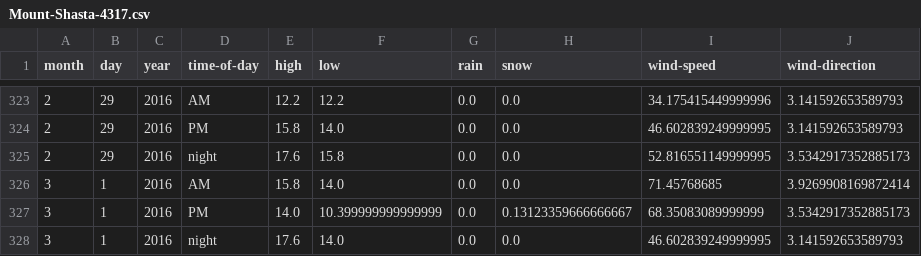
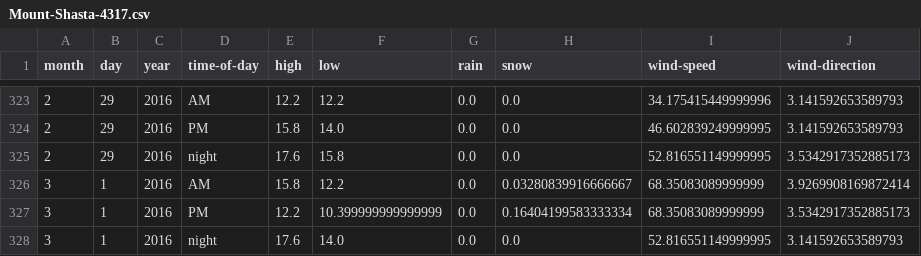
Before and after one commit to psathyrella/weatherhistory, a CSV file: mtwx/Mount-Shasta-4317.csv, drawn as a sheet; only a part is shown, gaps mark what is left out.

```diff
--- a/mtwx/Mount-Shasta-4317.csv
+++ b/mtwx/Mount-Shasta-4317.csv
@@ -325,4 +325,4 @@ month,day,year,time-of-day,high,low,rain,snow,wind-speed,wind-direction
 2,29,2016,night,17.6,15.8,0.0,0.0,52.816551149999995,3.5342917352885173
-3,1,2016,AM,15.8,14.0,0.0,0.0,71.45768685,3.9269908169872414
-3,1,2016,PM,14.0,10.399999999999999,0.0,0.13123359666666667,68.35083089999999,3.5342917352885173
-3,1,2016,night,17.6,14.0,0.0,0.0,46.602839249999995,3.141592653589793
+3,1,2016,AM,15.8,12.2,0.0,0.03280839916666667,68.35083089999999,3.9269908169872414
+3,1,2016,PM,12.2,10.399999999999999,0.0,0.16404199583333334,68.35083089999999,3.5342917352885173
+3,1,2016,night,17.6,14.0,0.0,0.0,52.816551149999995,3.141592653589793
```
Also changed, not shown: mtwx/Mount-Baker-1500.csv, mtwx/Mount-Rainier-1500.csv, 23 other files.
